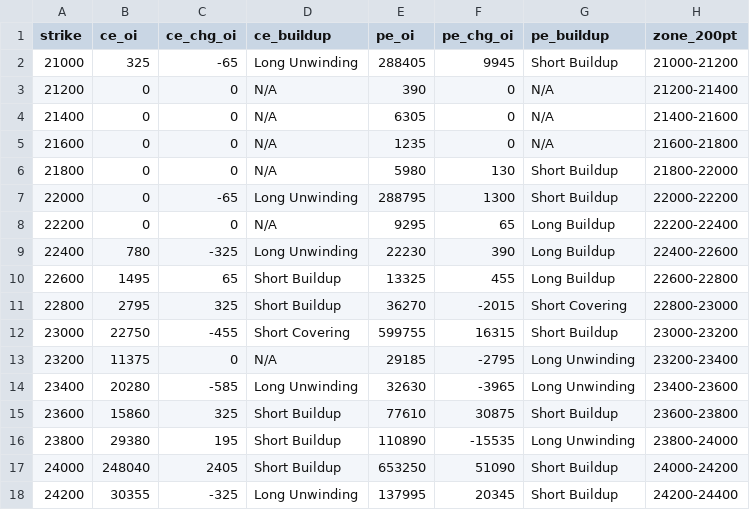
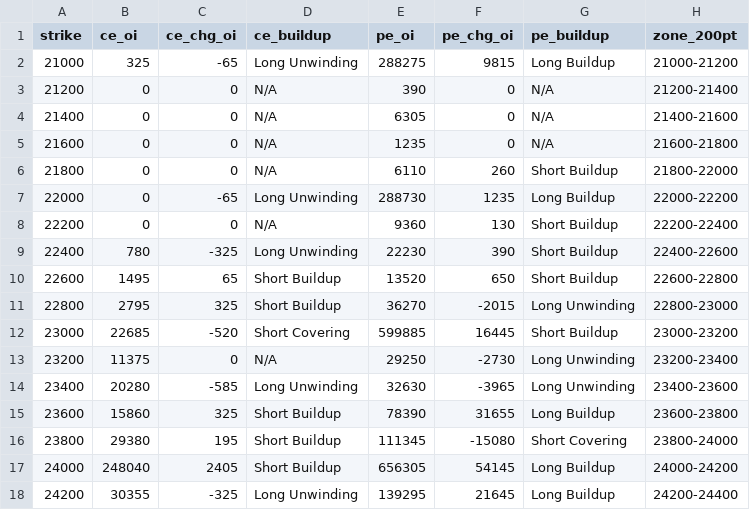
Before and after one commit to ddtambe/Nifty50_Options, a CSV file: data/2026-11-17/2026-12-01_buildup.csv, drawn as a sheet; only a part is shown; the diff covers the shown part only.

```diff
--- a/data/2026-11-17/2026-12-01_buildup.csv
+++ b/data/2026-11-17/2026-12-01_buildup.csv
@@ -1,3 +1,3 @@
 strike,ce_oi,ce_chg_oi,ce_buildup,pe_oi,pe_chg_oi,pe_buildup,zone_200pt
-21000,325,-65,Long Unwinding,288405,9945,Short Buildup,21000-21200
+21000,325,-65,Long Unwinding,288275,9815,Long Buildup,21000-21200
 21200,0,0,N/A,390,0,N/A,21200-21400
@@ -5,14 +5,14 @@ strike,ce_oi,ce_chg_oi,ce_buildup,pe_oi,pe_chg_oi,pe_buildup,zone_200pt
 21600,0,0,N/A,1235,0,N/A,21600-21800
-21800,0,0,N/A,5980,130,Short Buildup,21800-22000
-22000,0,-65,Long Unwinding,288795,1300,Short Buildup,22000-22200
-22200,0,0,N/A,9295,65,Long Buildup,22200-22400
-22400,780,-325,Long Unwinding,22230,390,Long Buildup,22400-22600
-22600,1495,65,Short Buildup,13325,455,Long Buildup,22600-22800
-22800,2795,325,Short Buildup,36270,-2015,Short Covering,22800-23000
-23000,22750,-455,Short Covering,599755,16315,Short Buildup,23000-23200
-23200,11375,0,N/A,29185,-2795,Long Unwinding,23200-23400
+21800,0,0,N/A,6110,260,Short Buildup,21800-22000
+22000,0,-65,Long Unwinding,288730,1235,Long Buildup,22000-22200
+22200,0,0,N/A,9360,130,Short Buildup,22200-22400
+22400,780,-325,Long Unwinding,22230,390,Short Buildup,22400-22600
+22600,1495,65,Short Buildup,13520,650,Short Buildup,22600-22800
+22800,2795,325,Short Buildup,36270,-2015,Long Unwinding,22800-23000
+23000,22685,-520,Short Covering,599885,16445,Short Buildup,23000-23200
+23200,11375,0,N/A,29250,-2730,Long Unwinding,23200-23400
 23400,20280,-585,Long Unwinding,32630,-3965,Long Unwinding,23400-23600
-23600,15860,325,Short Buildup,77610,30875,Short Buildup,23600-23800
-23800,29380,195,Short Buildup,110890,-15535,Long Unwinding,23800-24000
-24000,248040,2405,Short Buildup,653250,51090,Short Buildup,24000-24200
-24200,30355,-325,Long Unwinding,137995,20345,Short Buildup,24200-24400
+23600,15860,325,Short Buildup,78390,31655,Long Buildup,23600-23800
+23800,29380,195,Short Buildup,111345,-15080,Short Covering,23800-24000
+24000,248040,2405,Short Buildup,656305,54145,Long Buildup,24000-24200
+24200,30355,-325,Long Unwinding,139295,21645,Long Buildup,24200-24400
```
Also changed, not shown: 69 edited cells elsewhere in this file, data/2026-11-17/2026-11-17_raw.csv, data/2026-11-17/2026-11-23_buildup.csv, 7 other files.
